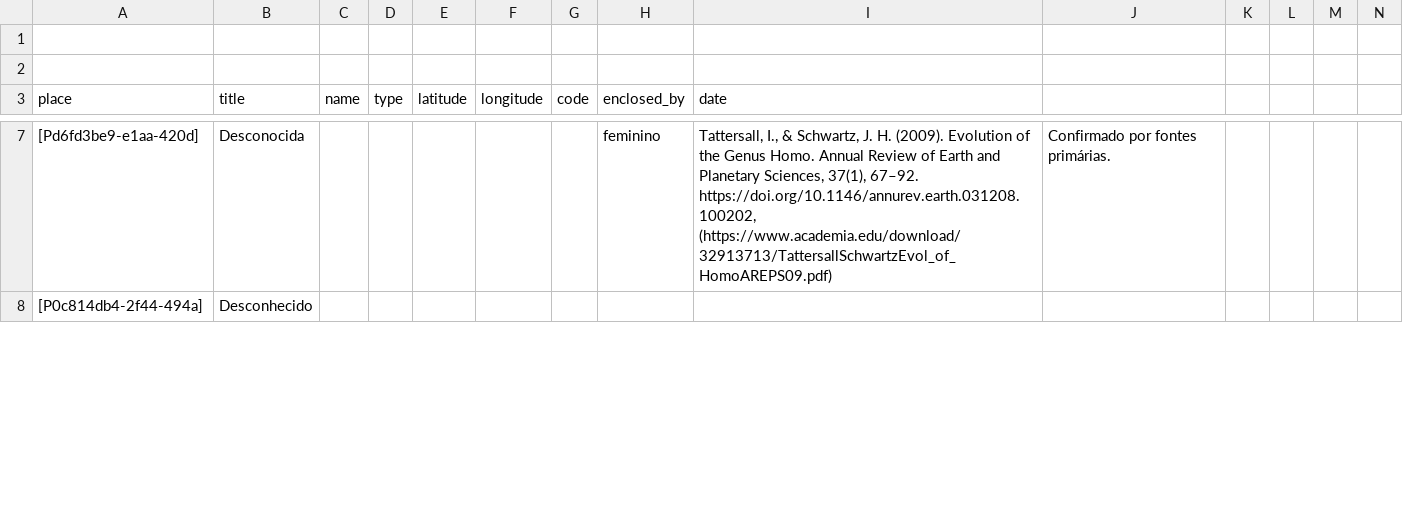
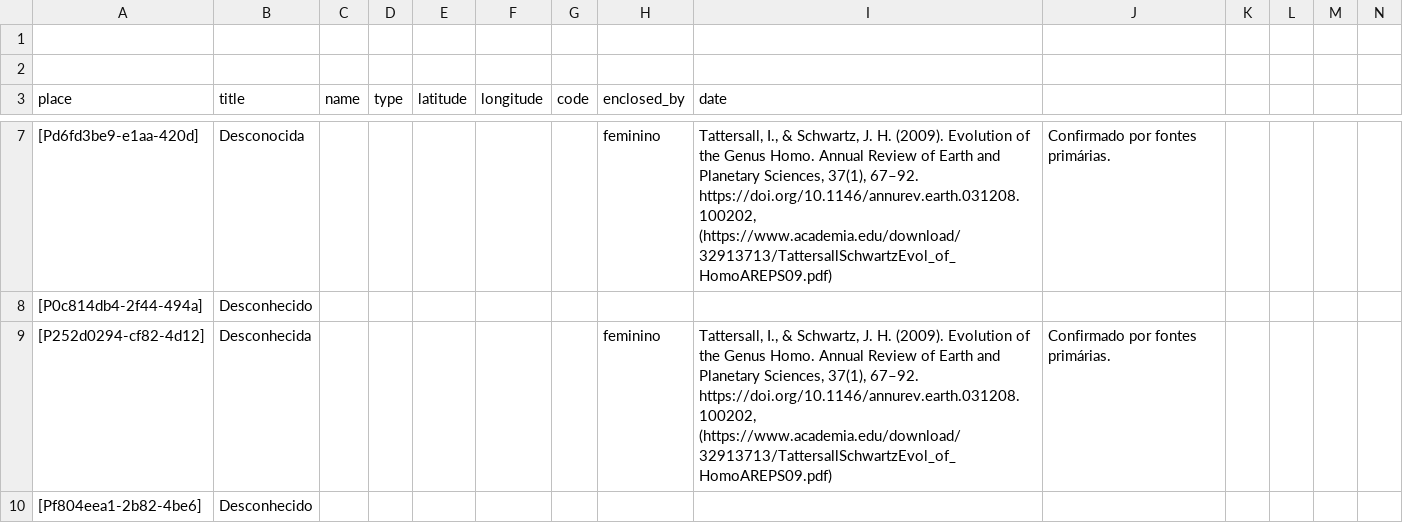
Before and after one commit to historytracers/historytracers, a CSV file: csv/families_pt-BR.csv, drawn as a sheet; only a part is shown, gaps mark what is left out; rows hold the shown columns only; the diff covers the shown part only; the diff names each change by its address in the sheet, - before the commit and + after, or states it on an @@ line.

```diff
--- a/csv/families_pt-BR.csv
+++ b/csv/families_pt-BR.csv
+row 9: [P252d0294-cf82-4d12] | Desconhecida |  |  |  |  |  | feminino | Tattersall, I., & Schwartz, J. H. (2009). Evolution of the Genus Homo. Annual Review of Earth and Planetary Sciences, 37(1), 67–92. https://doi.org/10.1146/annurev.earth.031208.100202, (https://www.academia.edu/download/32913713/TattersallSchwartzEvol_of_HomoAREPS09.pdf) | Confirmado por fontes primárias.
+row 10: [Pf804eea1-2b82-4be6] | Desconhecido
```
Also changed, not shown: 3 added rows and 3 edited cells elsewhere in this file, csv/33c83383-b9b5-43ec-987d-68f027f342b2_en-US.csv, csv/33c83383-b9b5-43ec-987d-68f027f342b2_es-ES.csv, 7 other files.
